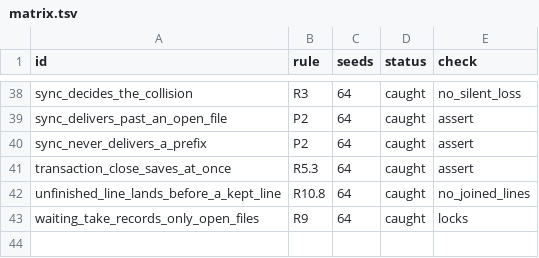
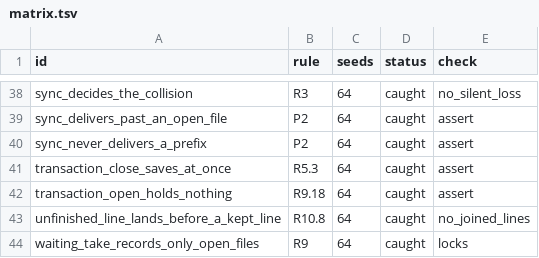
Before and after one commit to mcurcio/agentfs, a TSV file: crates/agentfs-model/planted/matrix.tsv, drawn as a sheet; only a part is shown, gaps mark what is left out; the diff names each change by its address in the sheet, - before the commit and + after, or states it on an @@ line.

```diff
--- a/crates/agentfs-model/planted/matrix.tsv
+++ b/crates/agentfs-model/planted/matrix.tsv
+row 42: transaction_open_holds_nothing | R9.18 | 64 | caught | assert
```
Also changed, not shown: 14 other files.
